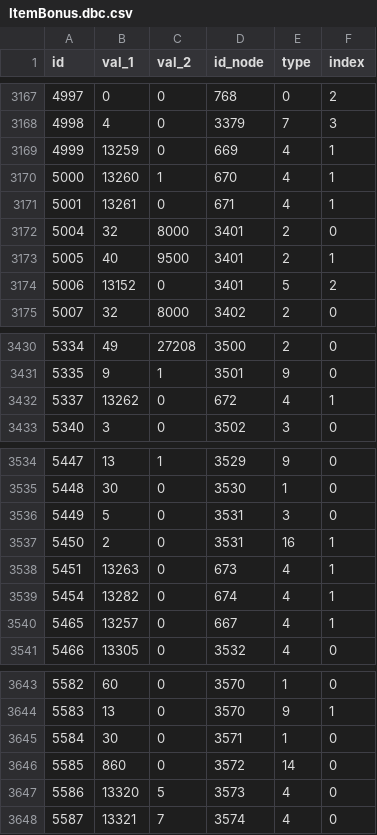
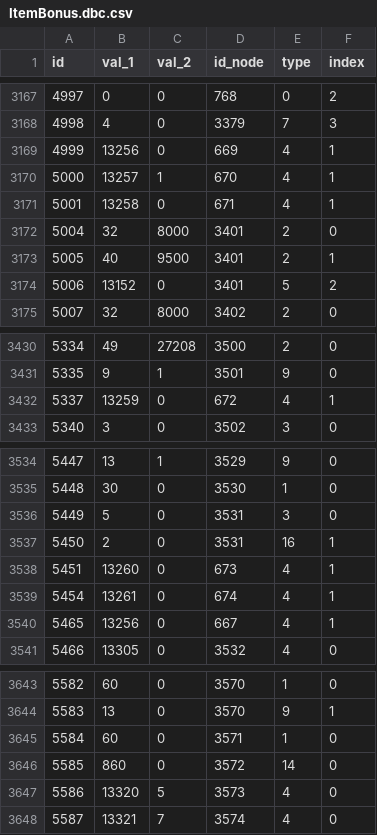
Before and after one commit to ShadowCraft/shadowcraft-ui-react, a CSV file: shadowcraft_ui/external_data/ItemBonus.dbc.csv, drawn as a sheet; only a part is shown, gaps mark what is left out; the diff covers the shown part only.

```diff
--- a/shadowcraft_ui/external_data/ItemBonus.dbc.csv
+++ b/shadowcraft_ui/external_data/ItemBonus.dbc.csv
@@ -3168,5 +3168,5 @@ id,val_1,val_2,id_node,type,index
 4998,4,0,3379,7,3
-4999,13259,0,669,4,1
-5000,13260,1,670,4,1
-5001,13261,0,671,4,1
+4999,13256,0,669,4,1
+5000,13257,1,670,4,1
+5001,13258,0,671,4,1
 5004,32,8000,3401,2,0
@@ -3431,3 +3431,3 @@ id,val_1,val_2,id_node,type,index
 5335,9,1,3501,9,0
-5337,13262,0,672,4,1
+5337,13259,0,672,4,1
 5340,3,0,3502,3,0
@@ -3537,5 +3537,5 @@ id,val_1,val_2,id_node,type,index
 5450,2,0,3531,16,1
-5451,13263,0,673,4,1
-5454,13282,0,674,4,1
-5465,13257,0,667,4,1
+5451,13260,0,673,4,1
+5454,13261,0,674,4,1
+5465,13256,0,667,4,1
 5466,13305,0,3532,4,0
@@ -3644,3 +3644,3 @@ id,val_1,val_2,id_node,type,index
 5583,13,0,3570,9,1
-5584,30,0,3571,1,0
+5584,60,0,3571,1,0
 5585,860,0,3572,14,0
```
Also changed, not shown: 10 added rows and 6 edited cells elsewhere in this file, shadowcraft_ui/external_data/ArtifactPowerRank.dbc.csv, 1 other file.
